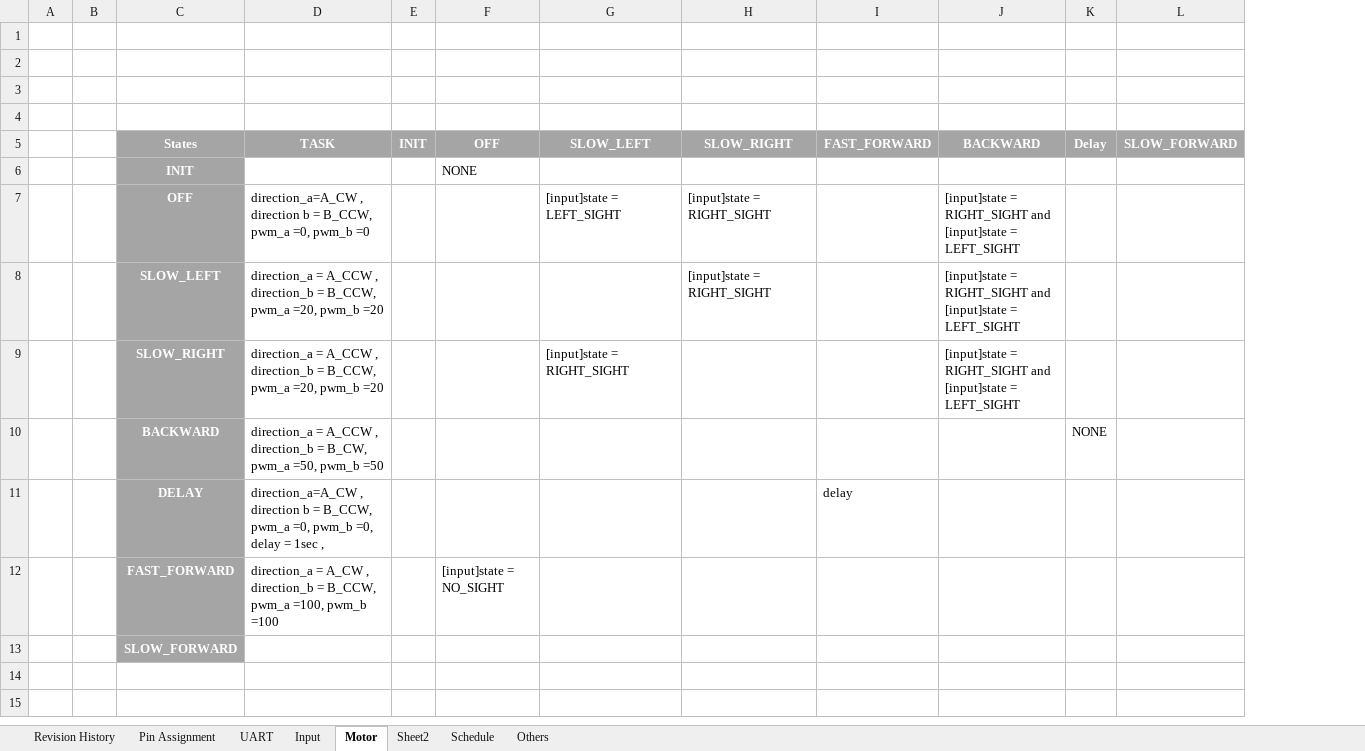
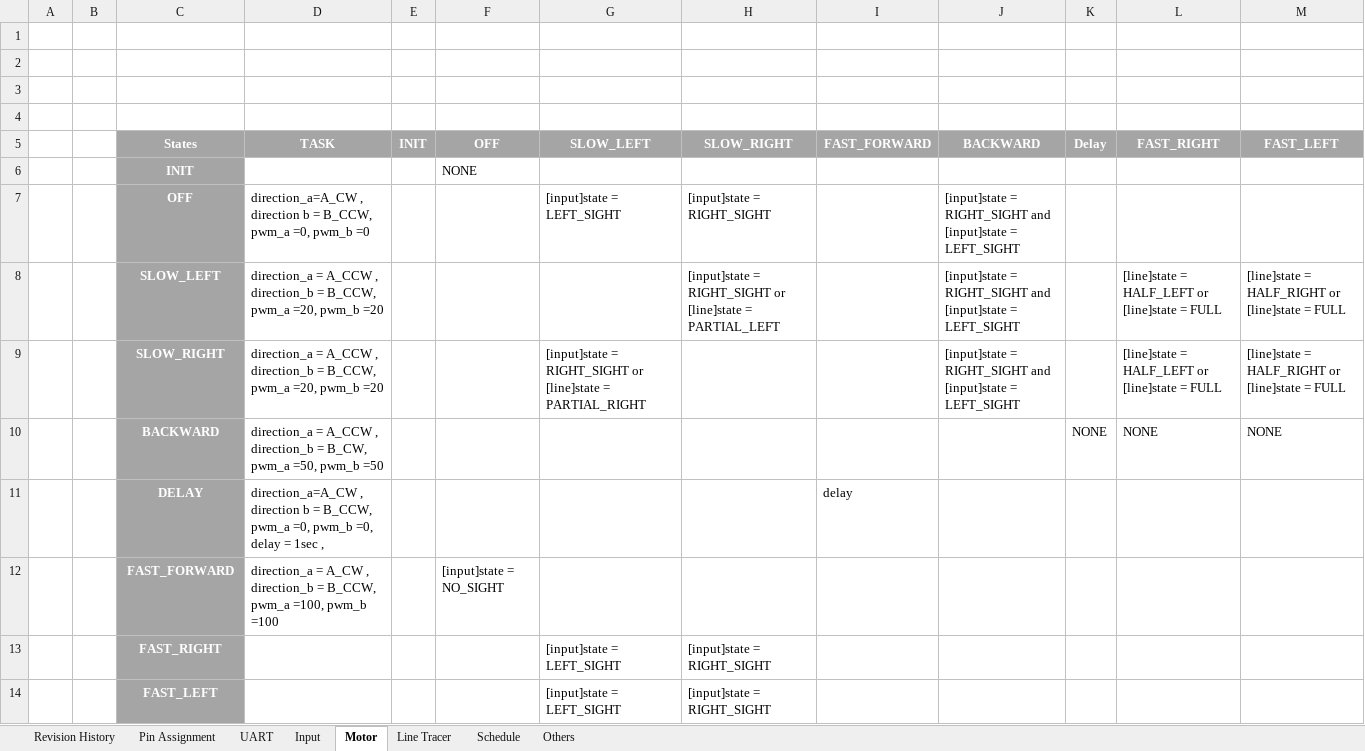
Before and after one commit to edmarCodes/ModSimMobot, an Excel workbook: Documents/Sumobot SRS.xlsx, sheet Motor, drawn as a sheet; values as stored, in another font and other column widths than the file's, no borders; removed rows and columns are numbered as before the commit, all else as after; the diff names each change by its address in the sheet, - before the commit and + after, or states it on an @@ line.

Commit message:
Added state table for line tracer manager Added new states on motor manager (fast_right, fast_left)

```diff
--- a/Documents/Sumobot SRS.xlsx (sheet Motor)
+++ b/Documents/Sumobot SRS.xlsx (sheet Motor)
-sheet tab: Sheet2
+sheet tab: Line Tracer
-column L (SLOW_FORWARD), empty
+column L (FAST_RIGHT), rows 8-10: [line]state = HALF_LEFT or [line]state = FULL | [line]state = HALF_LEFT or [line]state = FULL | NONE
+column M (FAST_LEFT), rows 8-10: [line]state = HALF_RIGHT or [line]state = FULL | [line]state = HALF_RIGHT or [line]state = FULL | NONE
-H8 (SLOW_RIGHT): [input]state = RIGHT_SIGHT
+H8 (SLOW_RIGHT): [input]state = RIGHT_SIGHT or [line]state = PARTIAL_LEFT
-G9 (SLOW_LEFT): [input]state = RIGHT_SIGHT
+G9 (SLOW_LEFT): [input]state = RIGHT_SIGHT or [line]state = PARTIAL_RIGHT
-row 13:  |  | SLOW_FORWARD
+row 13:  |  | FAST_RIGHT |  |  |  | [input]state = LEFT_SIGHT | [input]state = RIGHT_SIGHT
+row 14:  |  | FAST_LEFT |  |  |  | [input]state = LEFT_SIGHT | [input]state = RIGHT_SIGHT
```
Also changed, not shown: sheet Line Tracer.
